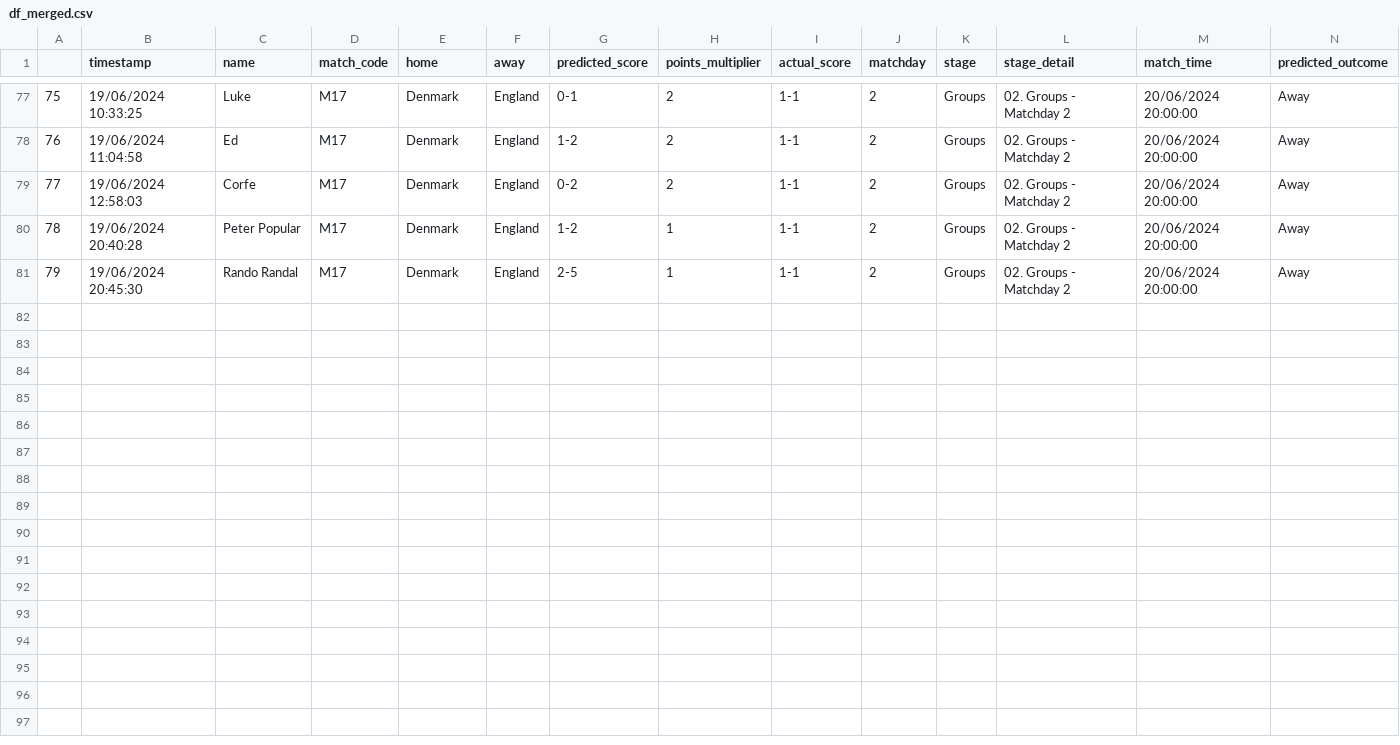
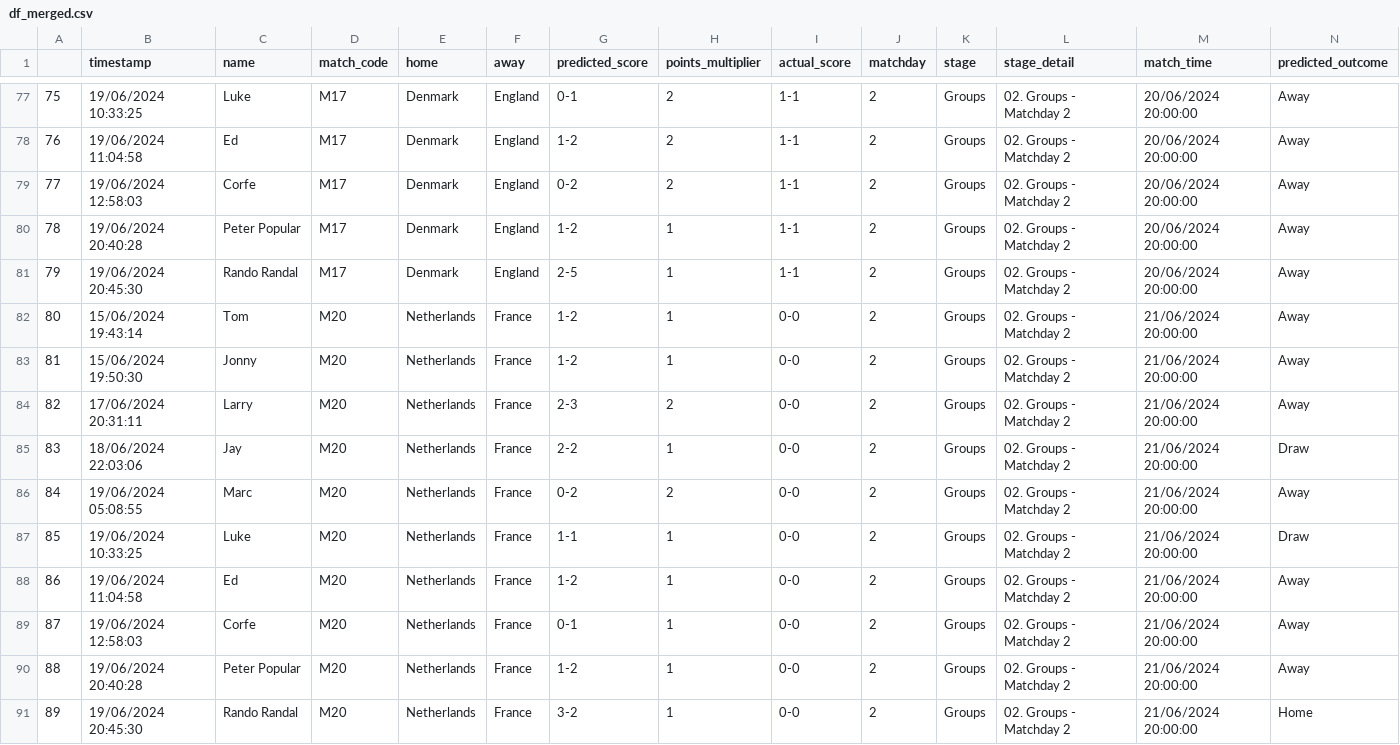
Before and after one commit to tmorgan94/euro2024-predictions, a CSV file: data/df_merged.csv, drawn as a sheet; only a part is shown, gaps mark what is left out; rows hold the shown columns only; the diff names each change by its address in the sheet, - before the commit and + after, or states it on an @@ line.

Commit message:
updated results after 4 matches in MD2

```diff
--- a/data/df_merged.csv
+++ b/data/df_merged.csv
+row 82: 80 | 15/06/2024 19:43:14 | Tom | M20 | Netherlands | France | 1-2 | 1 | 0-0 | 2 | Groups | 02. Groups - Matchday 2 | 21/06/2024 20:00:00 | Away
+row 83: 81 | 15/06/2024 19:50:30 | Jonny | M20 | Netherlands | France | 1-2 | 1 | 0-0 | 2 | Groups | 02. Groups - Matchday 2 | 21/06/2024 20:00:00 | Away
+row 84: 82 | 17/06/2024 20:31:11 | Larry | M20 | Netherlands | France | 2-3 | 2 | 0-0 | 2 | Groups | 02. Groups - Matchday 2 | 21/06/2024 20:00:00 | Away
+row 85: 83 | 18/06/2024 22:03:06 | Jay | M20 | Netherlands | France | 2-2 | 1 | 0-0 | 2 | Groups | 02. Groups - Matchday 2 | 21/06/2024 20:00:00 | Draw
+row 86: 84 | 19/06/2024 05:08:55 | Marc | M20 | Netherlands | France | 0-2 | 2 | 0-0 | 2 | Groups | 02. Groups - Matchday 2 | 21/06/2024 20:00:00 | Away
+row 87: 85 | 19/06/2024 10:33:25 | Luke | M20 | Netherlands | France | 1-1 | 1 | 0-0 | 2 | Groups | 02. Groups - Matchday 2 | 21/06/2024 20:00:00 | Draw
+row 88: 86 | 19/06/2024 11:04:58 | Ed | M20 | Netherlands | France | 1-2 | 1 | 0-0 | 2 | Groups | 02. Groups - Matchday 2 | 21/06/2024 20:00:00 | Away
+row 89: 87 | 19/06/2024 12:58:03 | Corfe | M20 | Netherlands | France | 0-1 | 1 | 0-0 | 2 | Groups | 02. Groups - Matchday 2 | 21/06/2024 20:00:00 | Away
+row 90: 88 | 19/06/2024 20:40:28 | Peter Popular | M20 | Netherlands | France | 1-2 | 1 | 0-0 | 2 | Groups | 02. Groups - Matchday 2 | 21/06/2024 20:00:00 | Away
+row 91: 89 | 19/06/2024 20:45:30 | Rando Randal | M20 | Netherlands | France | 3-2 | 1 | 0-0 | 2 | Groups | 02. Groups - Matchday 2 | 21/06/2024 20:00:00 | Home
```
Also changed, not shown: data/df_predictions_full.csv, data/results.csv, 5 other files.
